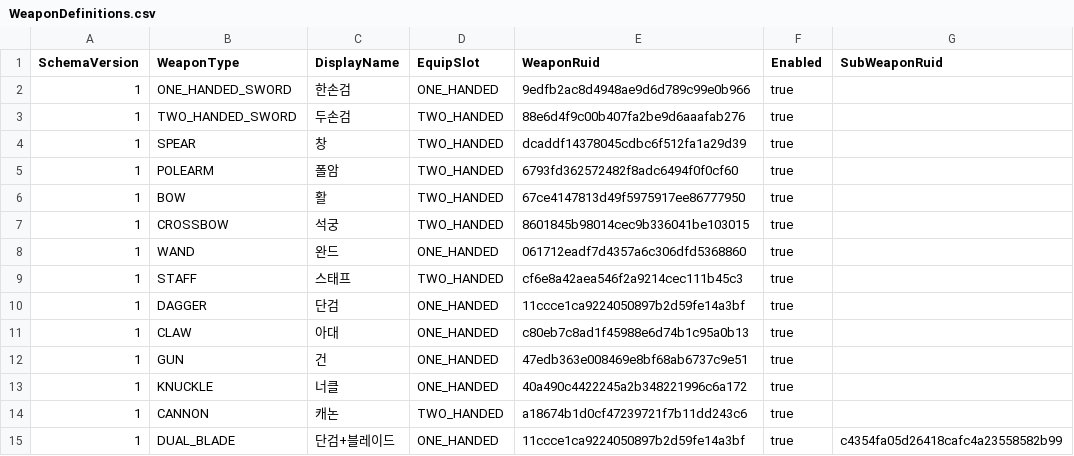
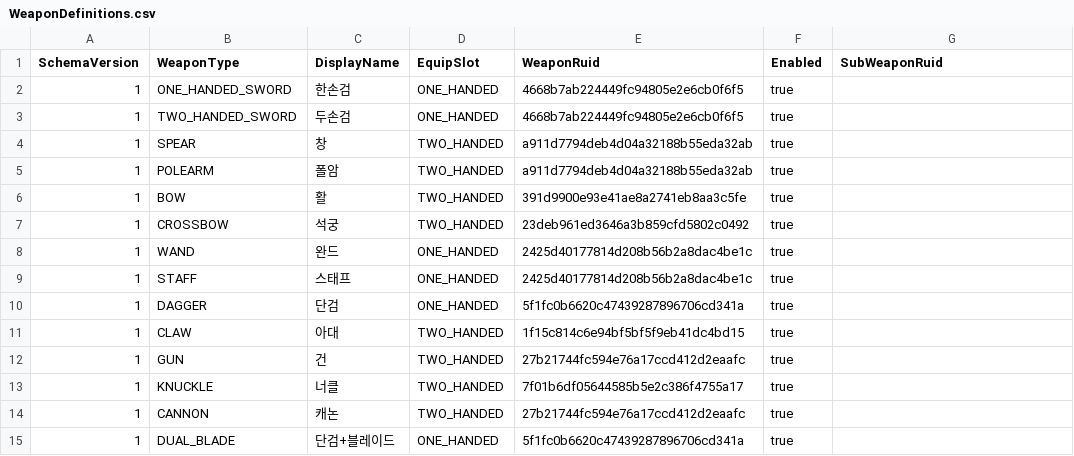
Before and after one commit to MagunMadown/MapleTactics, a CSV file: RootDesk/MyDesk/03_Data/WeaponDefinitions.csv, drawn as a sheet.

Commit message:
Update lobby job equipment, codex, augment UI and map assets

```diff
--- a/RootDesk/MyDesk/03_Data/WeaponDefinitions.csv
+++ b/RootDesk/MyDesk/03_Data/WeaponDefinitions.csv
@@ -1,15 +1,15 @@
 SchemaVersion,WeaponType,DisplayName,EquipSlot,WeaponRuid,Enabled,SubWeaponRuid
-1,ONE_HANDED_SWORD,한손검,ONE_HANDED,9edfb2ac8d4948ae9d6d789c99e0b966,true,
-1,TWO_HANDED_SWORD,두손검,TWO_HANDED,88e6d4f9c00b407fa2be9d6aaafab276,true,
-1,SPEAR,창,TWO_HANDED,dcaddf14378045cdbc6f512fa1a29d39,true,
-1,POLEARM,폴암,TWO_HANDED,6793fd362572482f8adc6494f0f0cf60,true,
-1,BOW,활,TWO_HANDED,67ce4147813d49f5975917ee86777950,true,
-1,CROSSBOW,석궁,TWO_HANDED,8601845b98014cec9b336041be103015,true,
-1,WAND,완드,ONE_HANDED,061712eadf7d4357a6c306dfd5368860,true,
-1,STAFF,스태프,TWO_HANDED,cf6e8a42aea546f2a9214cec111b45c3,true,
-1,DAGGER,단검,ONE_HANDED,11ccce1ca9224050897b2d59fe14a3bf,true,
-1,CLAW,아대,ONE_HANDED,c80eb7c8ad1f45988e6d74b1c95a0b13,true,
-1,GUN,건,ONE_HANDED,47edb363e008469e8bf68ab6737c9e51,true,
-1,KNUCKLE,너클,ONE_HANDED,40a490c4422245a2b348221996c6a172,true,
-1,CANNON,캐논,TWO_HANDED,a18674b1d0cf47239721f7b11dd243c6,true,
-1,DUAL_BLADE,단검+블레이드,ONE_HANDED,11ccce1ca9224050897b2d59fe14a3bf,true,c4354fa05d26418cafc4a23558582b99
+1,ONE_HANDED_SWORD,한손검,ONE_HANDED,4668b7ab224449fc94805e2e6cb0f6f5,true,
+1,TWO_HANDED_SWORD,두손검,ONE_HANDED,4668b7ab224449fc94805e2e6cb0f6f5,true,
+1,SPEAR,창,TWO_HANDED,a911d7794deb4d04a32188b55eda32ab,true,
+1,POLEARM,폴암,TWO_HANDED,a911d7794deb4d04a32188b55eda32ab,true,
+1,BOW,활,TWO_HANDED,391d9900e93e41ae8a2741eb8aa3c5fe,true,
+1,CROSSBOW,석궁,TWO_HANDED,23deb961ed3646a3b859cfd5802c0492,true,
+1,WAND,완드,ONE_HANDED,2425d40177814d208b56b2a8dac4be1c,true,
+1,STAFF,스태프,ONE_HANDED,2425d40177814d208b56b2a8dac4be1c,true,
+1,DAGGER,단검,ONE_HANDED,5f1fc0b6620c47439287896706cd341a,true,
+1,CLAW,아대,TWO_HANDED,1f15c814c6e94bf5bf5f9eb41dc4bd15,true,
+1,GUN,건,TWO_HANDED,27b21744fc594e76a17ccd412d2eaafc,true,
+1,KNUCKLE,너클,TWO_HANDED,7f01b6df05644585b5e2c386f4755a17,true,
+1,CANNON,캐논,TWO_HANDED,27b21744fc594e76a17ccd412d2eaafc,true,
+1,DUAL_BLADE,단검+블레이드,ONE_HANDED,5f1fc0b6620c47439287896706cd341a,true,
```
Also changed, not shown: RootDesk/MyDesk/03_Data/DamageSkinDefinitions.csv, 43 other files.
